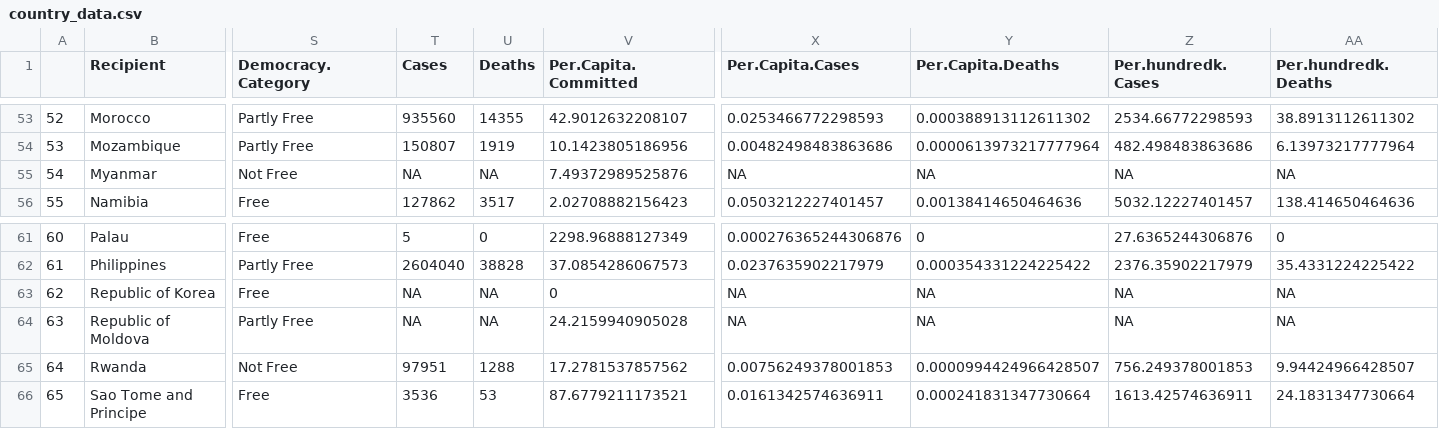
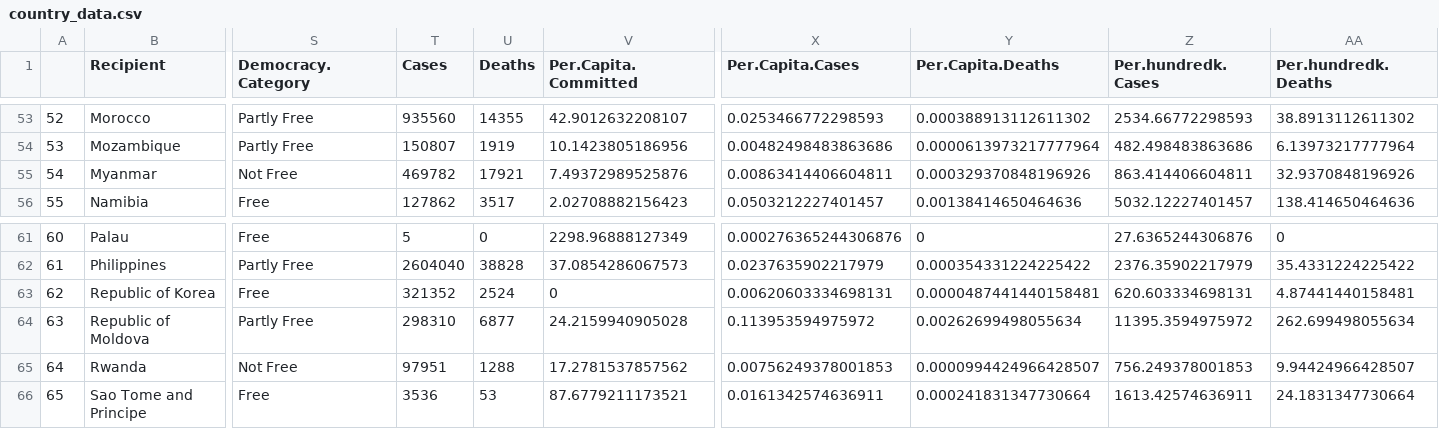
Before and after one commit to snairdesai/MeridianCollective, a CSV file: Projects/COVIDfundingdata/Output/country_data.csv, drawn as a sheet; only a part is shown, gaps mark what is left out; the diff covers the shown part only; the diff names each change by its address in the sheet, - before the commit and + after, or states it on an @@ line.

```diff
--- a/Projects/COVIDfundingdata/Output/country_data.csv
+++ b/Projects/COVIDfundingdata/Output/country_data.csv
-T55 (Cases): NA
+T55 (Cases): 469782
-U55 (Deaths): NA
+U55 (Deaths): 17921
-X55 (Per.Capita.Cases): NA
+X55 (Per.Capita.Cases): 0.00863414406604811
-Y55 (Per.Capita.Deaths): NA
+Y55 (Per.Capita.Deaths): 0.000329370848196926
-Z55 (Per.hundredk.Cases): NA
+Z55 (Per.hundredk.Cases): 863.414406604811
-AA55 (Per.hundredk.Deaths): NA
+AA55 (Per.hundredk.Deaths): 32.9370848196926
-T63 (Cases): NA
+T63 (Cases): 321352
-U63 (Deaths): NA
+U63 (Deaths): 2524
-X63 (Per.Capita.Cases): NA
+X63 (Per.Capita.Cases): 0.00620603334698131
-Y63 (Per.Capita.Deaths): NA
+Y63 (Per.Capita.Deaths): 0.0000487441440158481
-Z63 (Per.hundredk.Cases): NA
+Z63 (Per.hundredk.Cases): 620.603334698131
-AA63 (Per.hundredk.Deaths): NA
+AA63 (Per.hundredk.Deaths): 4.87441440158481
-T64 (Cases): NA
+T64 (Cases): 298310
-U64 (Deaths): NA
+U64 (Deaths): 6877
-X64 (Per.Capita.Cases): NA
+X64 (Per.Capita.Cases): 0.113953594975972
-Y64 (Per.Capita.Deaths): NA
+Y64 (Per.Capita.Deaths): 0.00262699498055634
-Z64 (Per.hundredk.Cases): NA
+Z64 (Per.hundredk.Cases): 11395.3594975972
-AA64 (Per.hundredk.Deaths): NA
+AA64 (Per.hundredk.Deaths): 262.699498055634
```
Also changed, not shown: 36 edited cells elsewhere in this file, 3 other files.
